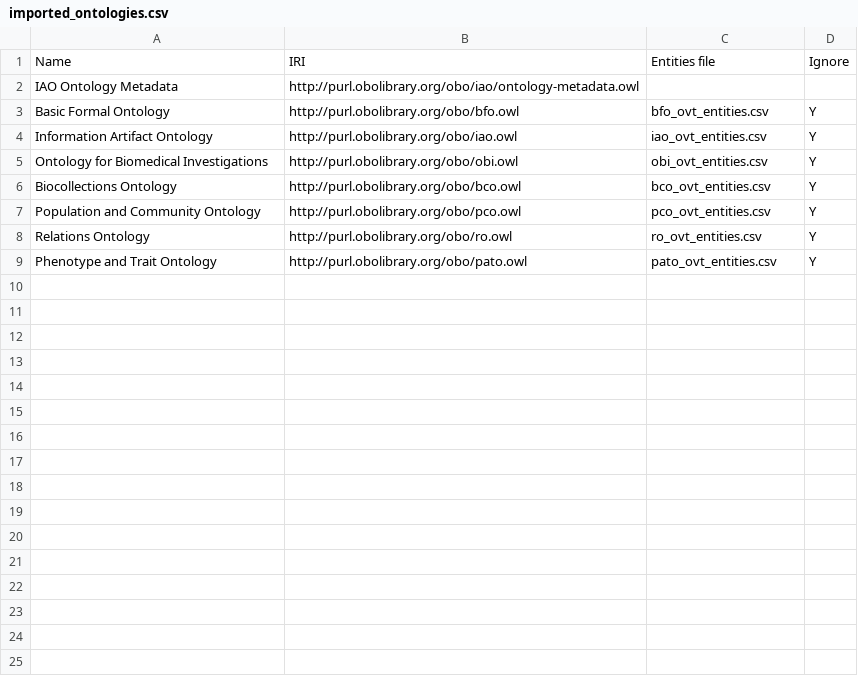
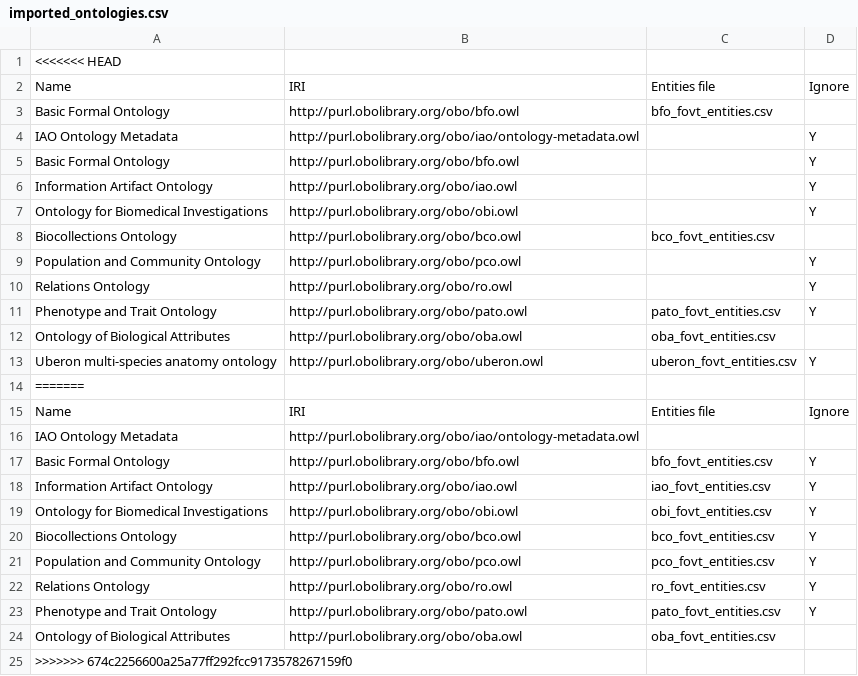
Before and after one commit to futres/fovt, a CSV file: src/imports/imported_ontologies.csv, drawn as a sheet.

Commit message:
added uberon to imported onolotgies

```diff
--- a/src/imports/imported_ontologies.csv
+++ b/src/imports/imported_ontologies.csv
@@ -1,9 +1,25 @@
+<<<<<<< HEAD
+Name,IRI,Entities file,Ignore
+Basic Formal Ontology,http://purl.obolibrary.org/obo/bfo.owl,bfo_fovt_entities.csv,
+IAO Ontology Metadata,http://purl.obolibrary.org/obo/iao/ontology-metadata.owl,,Y
+Basic Formal Ontology,http://purl.obolibrary.org/obo/bfo.owl,,Y
+Information Artifact Ontology,http://purl.obolibrary.org/obo/iao.owl,,Y
+Ontology for Biomedical Investigations,http://purl.obolibrary.org/obo/obi.owl,,Y
+Biocollections Ontology,http://purl.obolibrary.org/obo/bco.owl,bco_fovt_entities.csv,
+Population and Community Ontology,http://purl.obolibrary.org/obo/pco.owl,,Y
+Relations Ontology,http://purl.obolibrary.org/obo/ro.owl,,Y
+Phenotype and Trait Ontology,http://purl.obolibrary.org/obo/pato.owl,pato_fovt_entities.csv,Y
+Ontology of Biological Attributes,http://purl.obolibrary.org/obo/oba.owl,oba_fovt_entities.csv,
+Uberon multi-species anatomy ontology,http://purl.obolibrary.org/obo/uberon.owl,uberon_fovt_entities.csv,Y
+=======
 Name,IRI,Entities file,Ignore
 IAO Ontology Metadata,http://purl.obolibrary.org/obo/iao/ontology-metadata.owl,,
-Basic Formal Ontology,http://purl.obolibrary.org/obo/bfo.owl,bfo_ovt_entities.csv,Y
-Information Artifact Ontology,http://purl.obolibrary.org/obo/iao.owl,iao_ovt_entities.csv,Y
-Ontology for Biomedical Investigations,http://purl.obolibrary.org/obo/obi.owl,obi_ovt_entities.csv,Y
-Biocollections Ontology,http://purl.obolibrary.org/obo/bco.owl,bco_ovt_entities.csv,Y
-Population and Community Ontology,http://purl.obolibrary.org/obo/pco.owl,pco_ovt_entities.csv,Y
-Relations Ontology,http://purl.obolibrary.org/obo/ro.owl,ro_ovt_entities.csv,Y
-Phenotype and Trait Ontology,http://purl.obolibrary.org/obo/pato.owl,pato_ovt_entities.csv,Y
+Basic Formal Ontology,http://purl.obolibrary.org/obo/bfo.owl,bfo_fovt_entities.csv,Y
+Information Artifact Ontology,http://purl.obolibrary.org/obo/iao.owl,iao_fovt_entities.csv,Y
+Ontology for Biomedical Investigations,http://purl.obolibrary.org/obo/obi.owl,obi_fovt_entities.csv,Y
+Biocollections Ontology,http://purl.obolibrary.org/obo/bco.owl,bco_fovt_entities.csv,Y
+Population and Community Ontology,http://purl.obolibrary.org/obo/pco.owl,pco_fovt_entities.csv,Y
+Relations Ontology,http://purl.obolibrary.org/obo/ro.owl,ro_fovt_entities.csv,Y
+Phenotype and Trait Ontology,http://purl.obolibrary.org/obo/pato.owl,pato_fovt_entities.csv,Y
+Ontology of Biological Attributes,http://purl.obolibrary.org/obo/oba.owl,oba_fovt_entities.csv,
+>>>>>>> 674c2256600a25a77ff292fcc9173578267159f0
```
Also changed, not shown: 7 other files.
